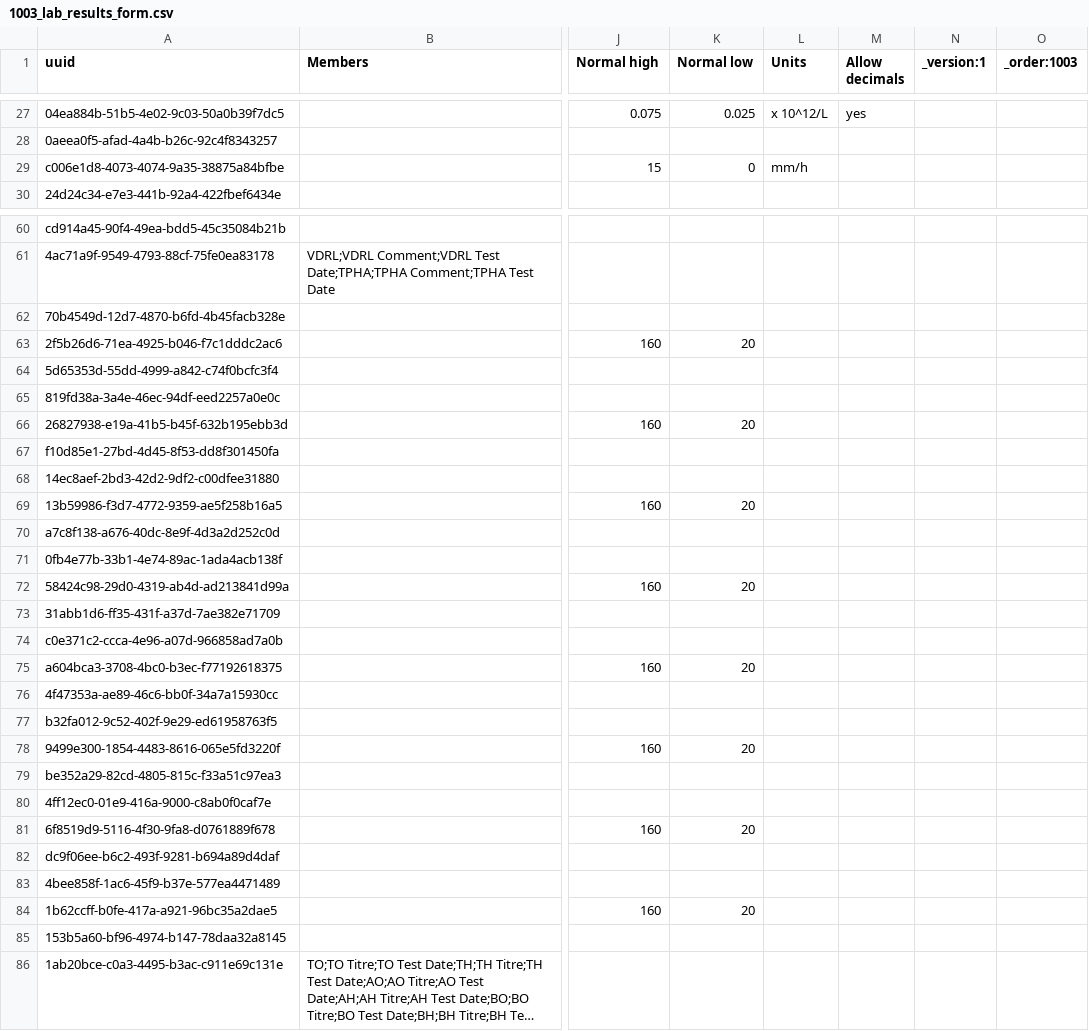
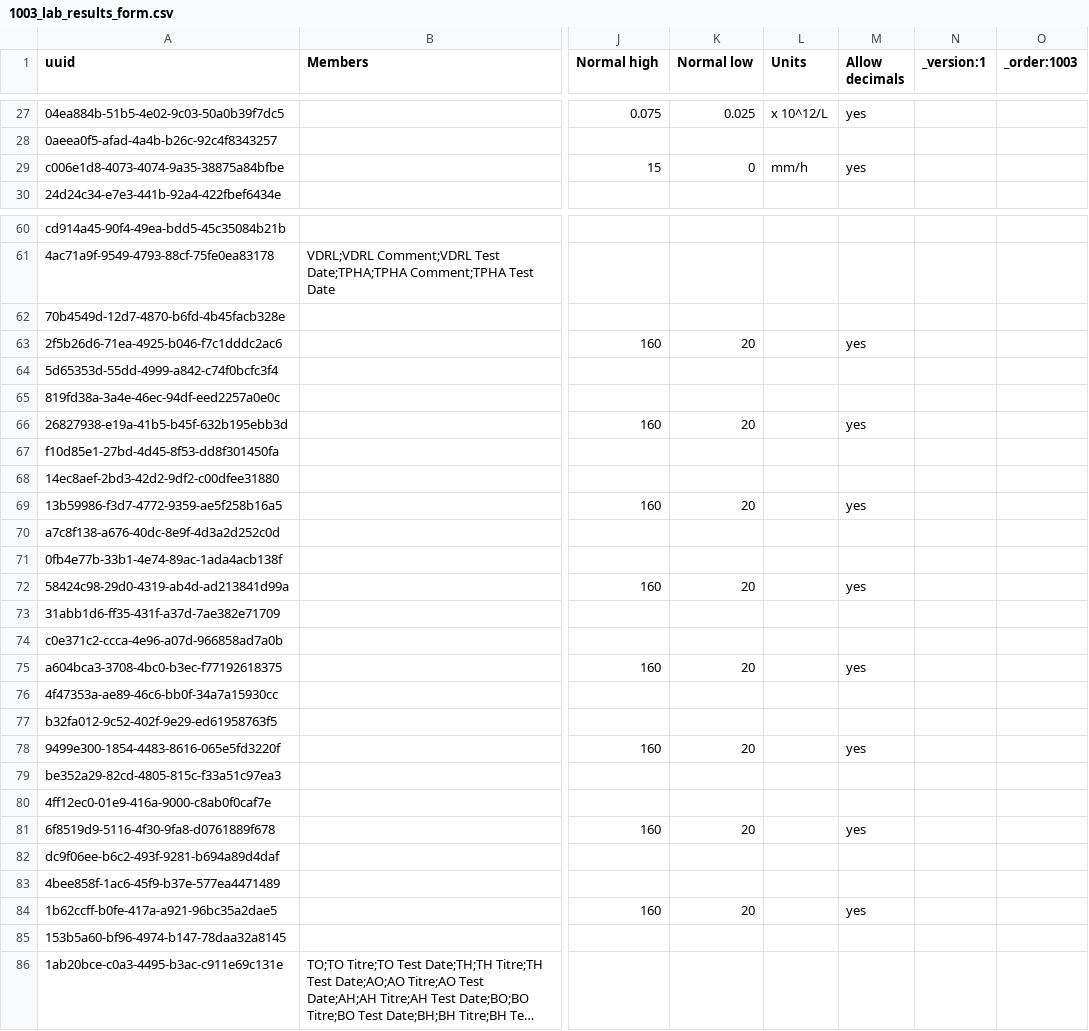
Before and after one commit to jembi/cameroon-bahmni-metadata, a CSV file: configuration/concepts/1003_lab_results_form.csv, drawn as a sheet; only a part is shown, gaps mark what is left out; long unchanged cells end in …; the diff covers the shown part only; the diff names each change by its address in the sheet, - before the commit and + after, or states it on an @@ line.

Commit message:
COM-391 Allow decimal for numeric lab tests
This was necessary because openElis always allows decimals.

```diff
--- a/configuration/concepts/1003_lab_results_form.csv
+++ b/configuration/concepts/1003_lab_results_form.csv
-M29 (Allow decimals): (empty)
+M29 (Allow decimals): yes
-M63 (Allow decimals): (empty)
+M63 (Allow decimals): yes
-M66 (Allow decimals): (empty)
+M66 (Allow decimals): yes
-M69 (Allow decimals): (empty)
+M69 (Allow decimals): yes
-M72 (Allow decimals): (empty)
+M72 (Allow decimals): yes
-M75 (Allow decimals): (empty)
+M75 (Allow decimals): yes
-M78 (Allow decimals): (empty)
+M78 (Allow decimals): yes
-M81 (Allow decimals): (empty)
+M81 (Allow decimals): yes
-M84 (Allow decimals): (empty)
+M84 (Allow decimals): yes
```
Also changed, not shown: 61 edited cells elsewhere in this file.
